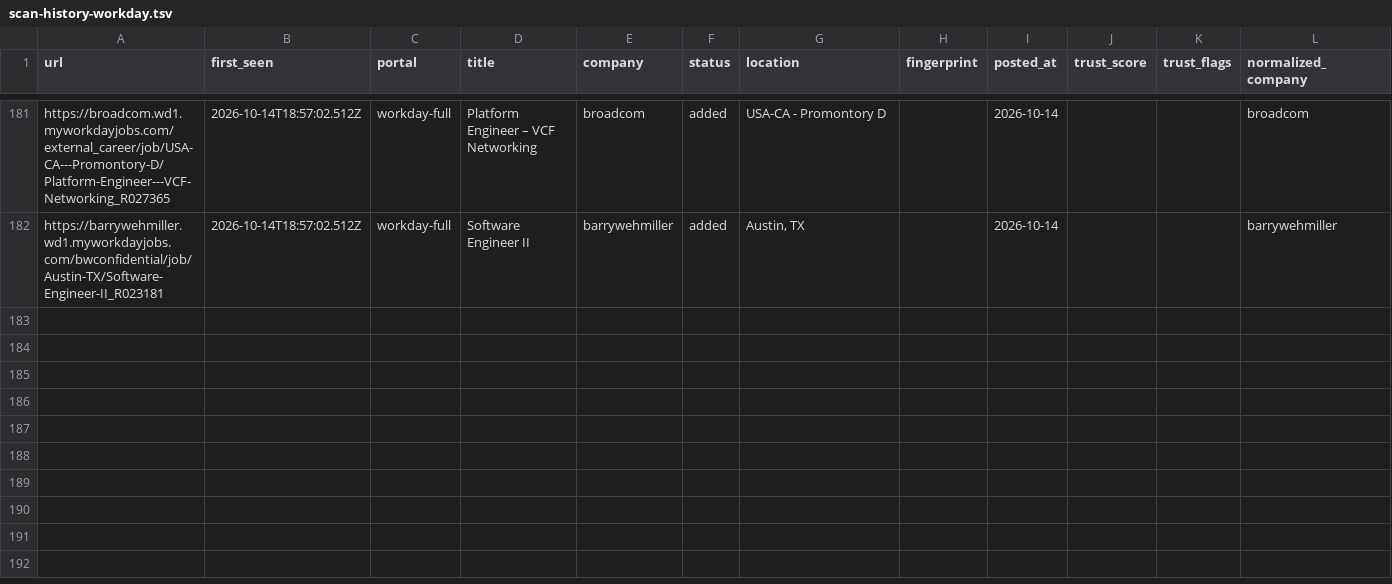
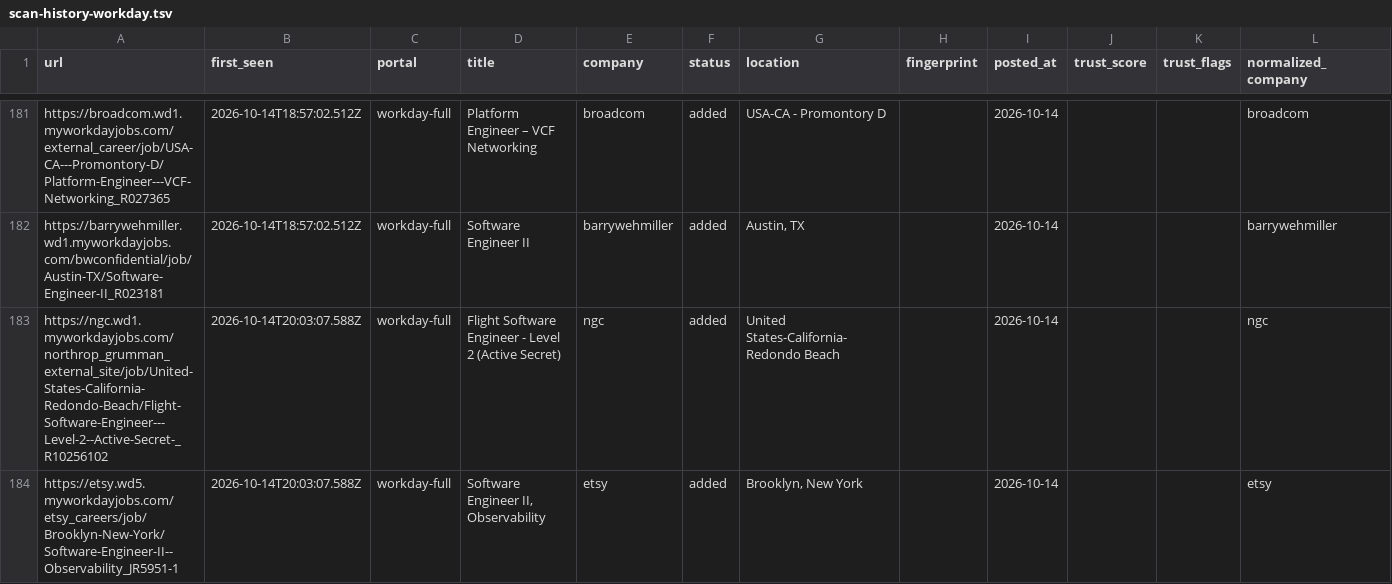
Before and after one commit to manavmalavia18/ghal-scanner, a TSV file: data/scan-history-workday.tsv, drawn as a sheet; only a part is shown, gaps mark what is left out.

```diff
--- a/data/scan-history-workday.tsv
+++ b/data/scan-history-workday.tsv
@@ -182 +182,3 @@ https://broadcom.wd1.myworkdayjobs.com/external_career/job/USA-CA---Promontory-D
 https://barrywehmiller.wd1.myworkdayjobs.com/bwconfidential/job/Austin-TX/Software-Engineer-II_R023181	2026-10-14T18:57:02.512Z	workday-full	Software Engineer II	barrywehmiller	added	Austin, TX		2026-10-14			barrywehmiller
+https://ngc.wd1.myworkdayjobs.com/northrop_grumman_external_site/job/United-States-California-Redondo-Beach/Flight-Software-Engineer---Level-2--Active-Secret-_R10256102	2026-10-14T20:03:07.588Z	workday-full	Flight Software Engineer - Level 2 (Active Secret)	ngc	added	United States-California-Redondo Beach		2026-10-14			ngc
+https://etsy.wd5.myworkdayjobs.com/etsy_careers/job/Brooklyn-New-York/Software-Engineer-II--Observability_JR5951-1	2026-10-14T20:03:07.588Z	workday-full	Software Engineer II, Observability	etsy	added	Brooklyn, New York		2026-10-14			etsy
```
Also changed, not shown: 3 other files.
